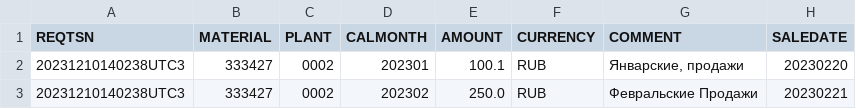
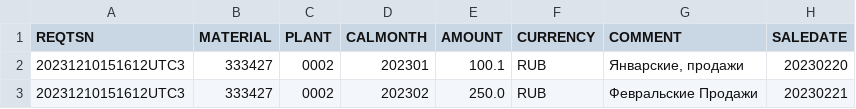
Before and after one commit to seregavs/deself, a CSV file: data/dd.csv, drawn as a sheet.

```diff
--- a/data/dd.csv
+++ b/data/dd.csv
@@ -1,3 +1,3 @@
 REQTSN,MATERIAL,PLANT,CALMONTH,AMOUNT,CURRENCY,COMMENT,SALEDATE
-20231210140238UTC3,333427,0002,202301,100.1,RUB,"Январские, продажи",20230220
-20231210140238UTC3,333427,0002,202302,250.0,RUB,Февральские Продажи,20230221
+20231210151612UTC3,333427,0002,202301,100.1,RUB,"Январские, продажи",20230220
+20231210151612UTC3,333427,0002,202302,250.0,RUB,Февральские Продажи,20230221
```
Also changed, not shown: 2 other files.
